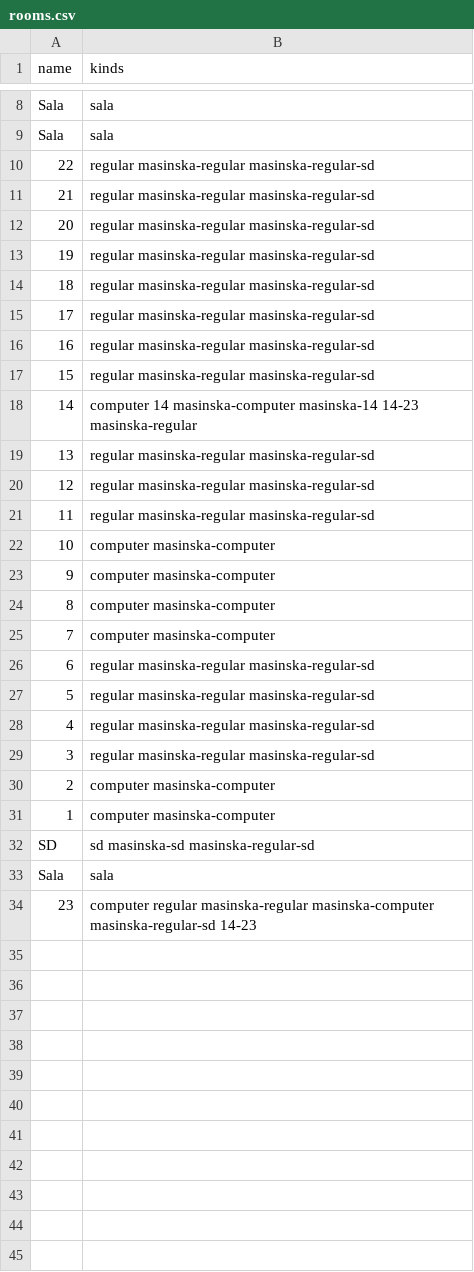
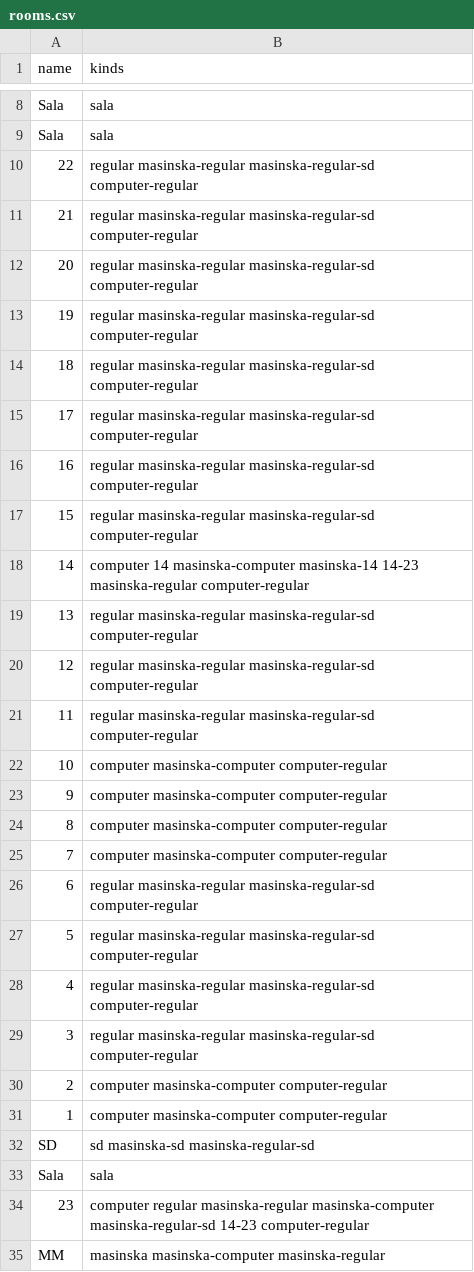
Before and after one commit to haris-sabotic/project-tomoyo, a CSV file: backend/import/rooms.csv, drawn as a sheet; only a part is shown, gaps mark what is left out.

```diff
--- a/backend/import/rooms.csv
+++ b/backend/import/rooms.csv
@@ -9,26 +9,27 @@ Sala,sala
 Sala,sala
-22,regular masinska-regular masinska-regular-sd
-21,regular masinska-regular masinska-regular-sd
-20,regular masinska-regular masinska-regular-sd
-19,regular masinska-regular masinska-regular-sd
-18,regular masinska-regular masinska-regular-sd
-17,regular masinska-regular masinska-regular-sd
-16,regular masinska-regular masinska-regular-sd
-15,regular masinska-regular masinska-regular-sd
-14,computer 14 masinska-computer masinska-14 14-23 masinska-regular
-13,regular masinska-regular masinska-regular-sd
-12,regular masinska-regular masinska-regular-sd
-11,regular masinska-regular masinska-regular-sd
-10,computer masinska-computer
-9,computer masinska-computer
-8,computer masinska-computer
-7,computer masinska-computer
-6,regular masinska-regular masinska-regular-sd
-5,regular masinska-regular masinska-regular-sd
-4,regular masinska-regular masinska-regular-sd
-3,regular masinska-regular masinska-regular-sd
-2,computer masinska-computer
-1,computer masinska-computer
+22,regular masinska-regular masinska-regular-sd computer-regular
+21,regular masinska-regular masinska-regular-sd computer-regular
+20,regular masinska-regular masinska-regular-sd computer-regular
+19,regular masinska-regular masinska-regular-sd computer-regular
+18,regular masinska-regular masinska-regular-sd computer-regular
+17,regular masinska-regular masinska-regular-sd computer-regular
+16,regular masinska-regular masinska-regular-sd computer-regular
+15,regular masinska-regular masinska-regular-sd computer-regular
+14,computer 14 masinska-computer masinska-14 14-23 masinska-regular computer-regular
+13,regular masinska-regular masinska-regular-sd computer-regular
+12,regular masinska-regular masinska-regular-sd computer-regular
+11,regular masinska-regular masinska-regular-sd computer-regular
+10,computer masinska-computer computer-regular
+9,computer masinska-computer computer-regular
+8,computer masinska-computer computer-regular
+7,computer masinska-computer computer-regular
+6,regular masinska-regular masinska-regular-sd computer-regular
+5,regular masinska-regular masinska-regular-sd computer-regular
+4,regular masinska-regular masinska-regular-sd computer-regular
+3,regular masinska-regular masinska-regular-sd computer-regular
+2,computer masinska-computer computer-regular
+1,computer masinska-computer computer-regular
 SD,sd masinska-sd masinska-regular-sd
 Sala,sala
-23,computer regular masinska-regular masinska-computer masinska-regular-sd 14-23
+23,computer regular masinska-regular masinska-computer masinska-regular-sd 14-23 computer-regular
+MM,masinska masinska-computer masinska-regular
```
Also changed, not shown: backend/export/relations.csv, backend/import/relations.csv, 26 other files.
